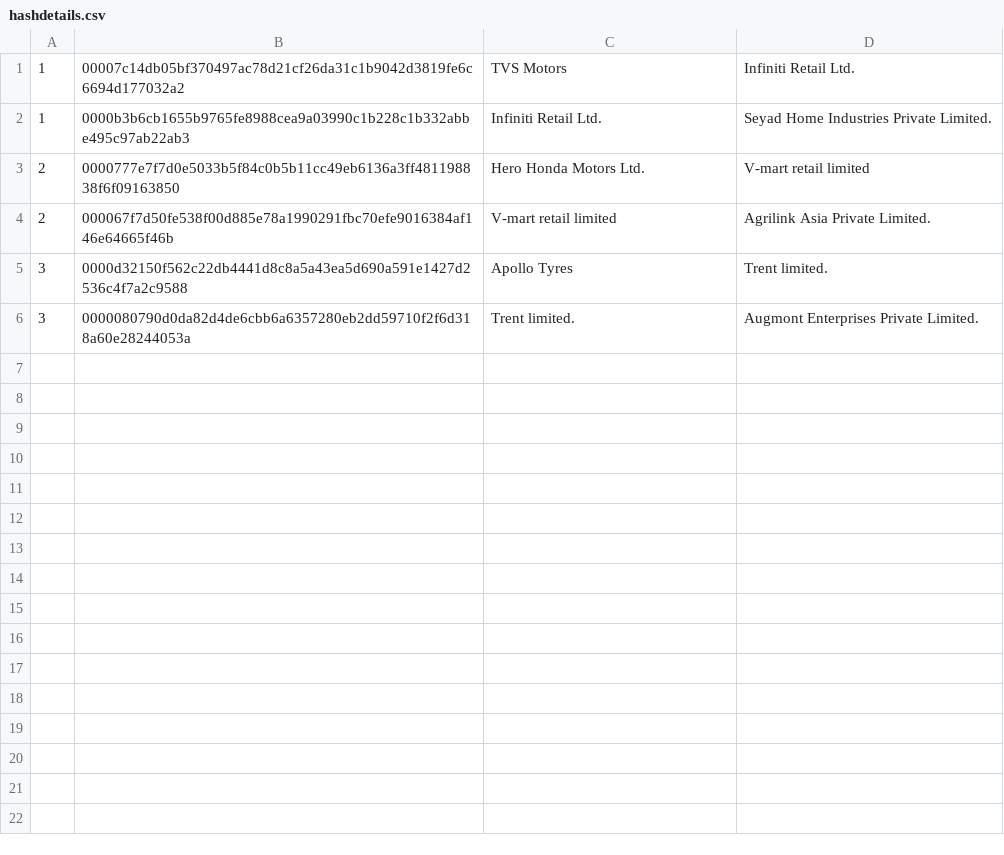
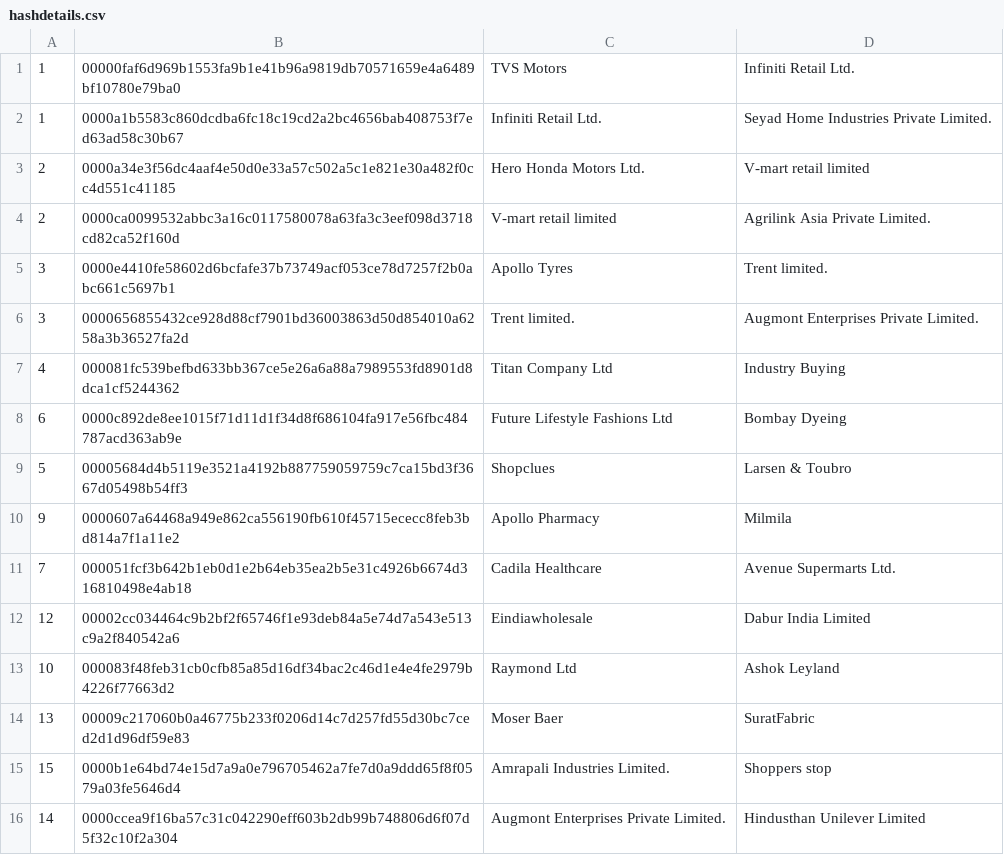
Before and after one commit to Radhika025/product-verification-model, a CSV file: hashdetails.csv, drawn as a sheet.

```diff
--- a/hashdetails.csv
+++ b/hashdetails.csv
@@ -1,6 +1,16 @@
-1,00007c14db05bf370497ac78d21cf26da31c1b9042d3819fe6c6694d177032a2,TVS Motors,Infiniti Retail Ltd.
-1,0000b3b6cb1655b9765fe8988cea9a03990c1b228c1b332abbe495c97ab22ab3,Infiniti Retail Ltd.,Seyad Home Industries Private Limited.
-2,0000777e7f7d0e5033b5f84c0b5b11cc49eb6136a3ff481198838f6f09163850,Hero Honda Motors Ltd.,V-mart retail limited
-2,000067f7d50fe538f00d885e78a1990291fbc70efe9016384af146e64665f46b,V-mart retail limited,Agrilink Asia Private Limited.
-3,0000d32150f562c22db4441d8c8a5a43ea5d690a591e1427d2536c4f7a2c9588,Apollo Tyres,Trent limited.
-3,0000080790d0da82d4de6cbb6a6357280eb2dd59710f2f6d318a60e28244053a,Trent limited.,Augmont Enterprises Private Limited.
+1,00000faf6d969b1553fa9b1e41b96a9819db70571659e4a6489bf10780e79ba0,TVS Motors,Infiniti Retail Ltd.
+1,0000a1b5583c860dcdba6fc18c19cd2a2bc4656bab408753f7ed63ad58c30b67,Infiniti Retail Ltd.,Seyad Home Industries Private Limited.
+2,0000a34e3f56dc4aaf4e50d0e33a57c502a5c1e821e30a482f0cc4d551c41185,Hero Honda Motors Ltd.,V-mart retail limited
+2,0000ca0099532abbc3a16c0117580078a63fa3c3eef098d3718cd82ca52f160d,V-mart retail limited,Agrilink Asia Private Limited.
+3,0000e4410fe58602d6bcfafe37b73749acf053ce78d7257f2b0abc661c5697b1,Apollo Tyres,Trent limited.
+3,0000656855432ce928d88cf7901bd36003863d50d854010a6258a3b36527fa2d,Trent limited.,Augmont Enterprises Private Limited.
+4,000081fc539befbd633bb367ce5e26a6a88a7989553fd8901d8dca1cf5244362,Titan Company Ltd,Industry Buying
+6,0000c892de8ee1015f71d11d1f34d8f686104fa917e56fbc484787acd363ab9e,Future Lifestyle Fashions Ltd,Bombay Dyeing
+5,00005684d4b5119e3521a4192b887759059759c7ca15bd3f3667d05498b54ff3,Shopclues,Larsen & Toubro
+9,0000607a64468a949e862ca556190fb610f45715ececc8feb3bd814a7f1a11e2,Apollo Pharmacy,Milmila
+7,000051fcf3b642b1eb0d1e2b64eb35ea2b5e31c4926b6674d316810498e4ab18,Cadila Healthcare,Avenue Supermarts Ltd.
+12,00002cc034464c9b2bf2f65746f1e93deb84a5e74d7a543e513c9a2f840542a6,Eindiawholesale,Dabur India Limited
+10,000083f48feb31cb0cfb85a85d16df34bac2c46d1e4e4fe2979b4226f77663d2,Raymond Ltd,Ashok Leyland
+13,00009c217060b0a46775b233f0206d14c7d257fd55d30bc7ced2d1d96df59e83,Moser Baer,SuratFabric
+15,0000b1e64bd74e15d7a9a0e796705462a7fe7d0a9ddd65f8f0579a03fe5646d4,Amrapali Industries Limited.,Shoppers stop
+14,0000ccea9f16ba57c31c042290eff603b2db99b748806d6f07d5f32c10f2a304,Augmont Enterprises Private Limited.,Hindusthan Unilever Limited
```
Also changed, not shown: transaction.csv, 8 other files.
